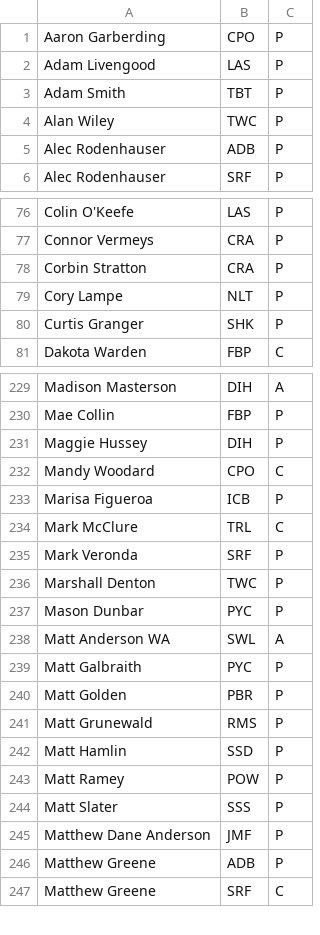
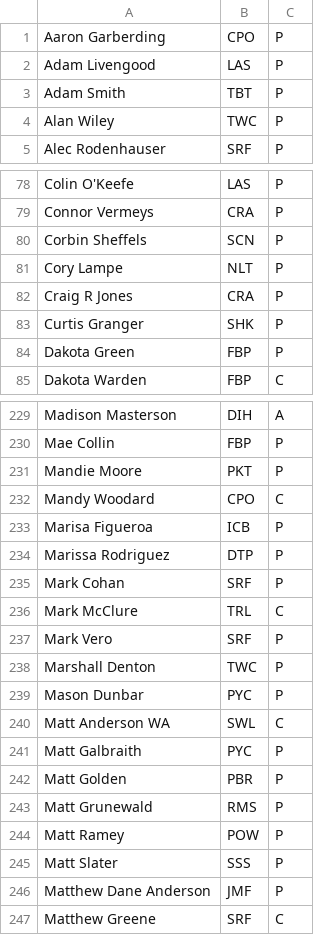
Before and after one commit to Kellan14/kellanator, a CSV file: mnp-data-archive/season-23/rosters.csv, drawn as a sheet; only a part is shown, gaps mark what is left out; the diff covers the shown part only.

```diff
--- a/mnp-data-archive/season-23/rosters.csv
+++ b/mnp-data-archive/season-23/rosters.csv
@@ -4,3 +4,2 @@ Adam Smith,TBT,P
 Alan Wiley,TWC,P
-Alec Rodenhauser,ADB,P
 Alec Rodenhauser,SRF,P
@@ -77,5 +79,7 @@ Colin O'Keefe,LAS,P
 Connor Vermeys,CRA,P
-Corbin Stratton,CRA,P
+Corbin Sheffels,SCN,P
 Cory Lampe,NLT,P
+Craig R Jones,CRA,P
 Curtis Granger,SHK,P
+Dakota Green,FBP,P
 Dakota Warden,FBP,C
@@ -230,10 +230,12 @@ Madison Masterson,DIH,A
 Mae Collin,FBP,P
-Maggie Hussey,DIH,P
+Mandie Moore,PKT,P
 Mandy Woodard,CPO,C
 Marisa Figueroa,ICB,P
+Marissa Rodriguez,DTP,P
+Mark Cohan,SRF,P
 Mark McClure,TRL,C
-Mark Veronda,SRF,P
+Mark Vero,SRF,P
 Marshall Denton,TWC,P
 Mason Dunbar,PYC,P
-Matt Anderson WA,SWL,A
+Matt Anderson WA,SWL,C
 Matt Galbraith,PYC,P
@@ -241,3 +243,2 @@ Matt Golden,PBR,P
 Matt Grunewald,RMS,P
-Matt Hamlin,SSD,P
 Matt Ramey,POW,P
@@ -245,3 +246,2 @@ Matt Slater,SSS,P
 Matthew Dane Anderson,JMF,P
-Matthew Greene,ADB,P
 Matthew Greene,SRF,C
```
Also changed, not shown: 20 added rows, 19 removed rows and 9 edited cells elsewhere in this file, 18 other files.
